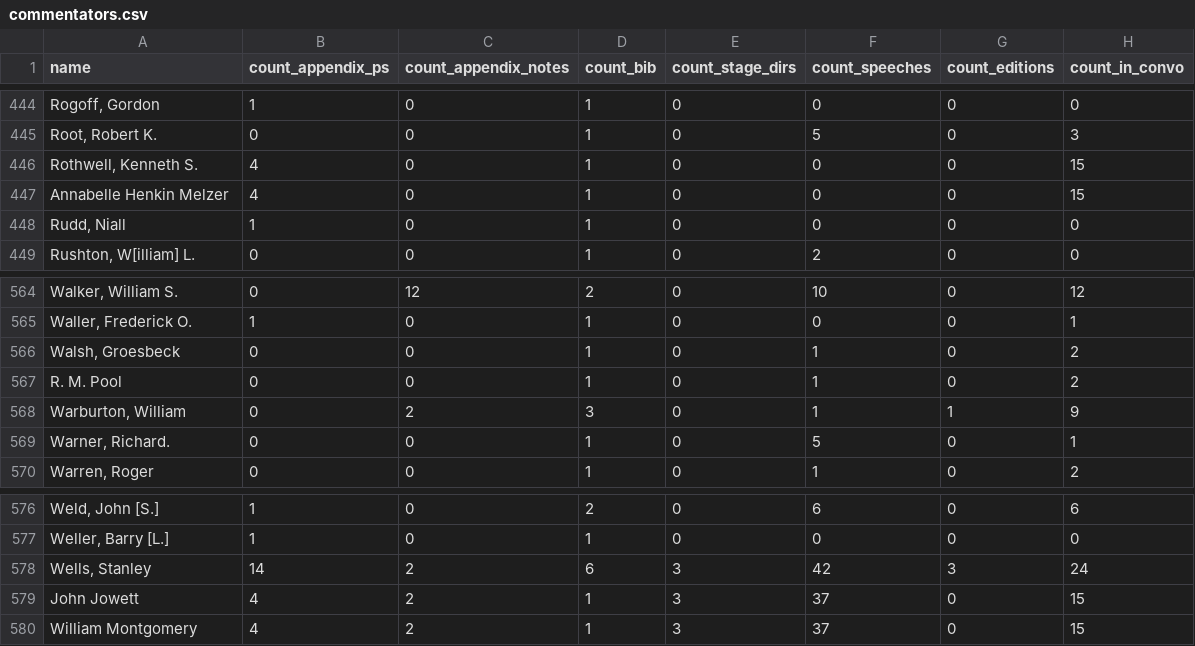
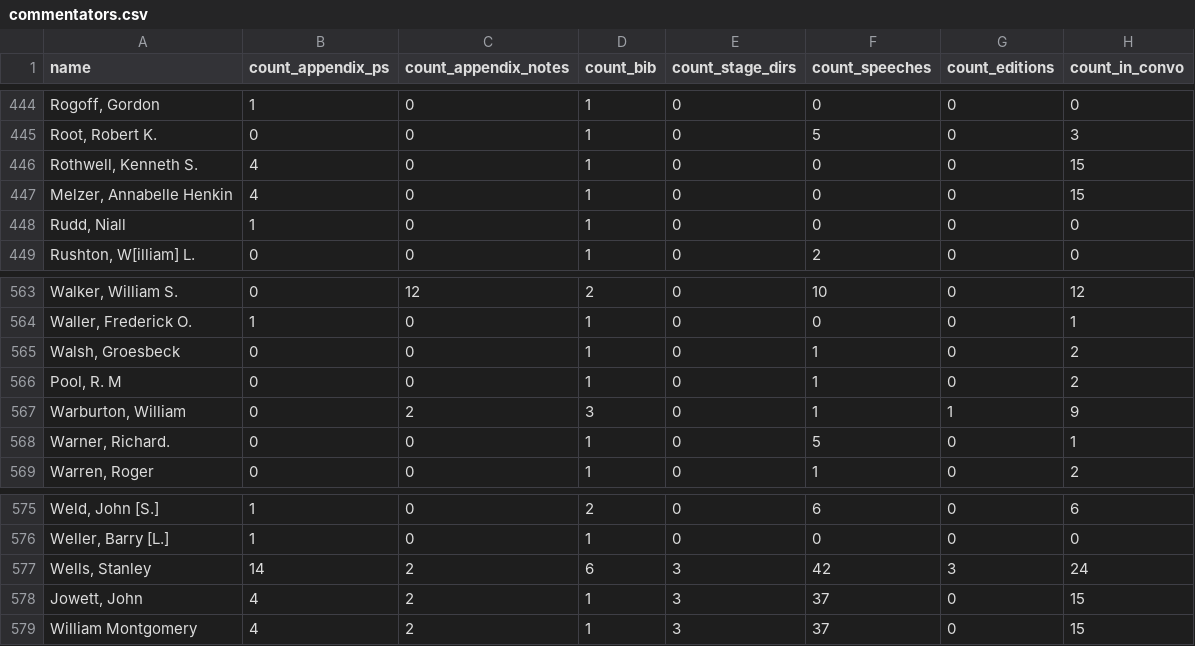
Before and after one commit to patrickmj/MlaTei, a CSV file: csv/commentators.csv, drawn as a sheet; only a part is shown, gaps mark what is left out; addresses are those after the commit; the diff covers the shown part only; the diff names each change by its address in the sheet, - before the commit and + after, or states it on an @@ line.

```diff
--- a/csv/commentators.csv
+++ b/csv/commentators.csv
-A447 (name): Annabelle Henkin Melzer
+A447 (name): Melzer, Annabelle Henkin
-A566 (name): R. M. Pool
+A566 (name): Pool, R. M
-A578 (name): John Jowett
+A578 (name): Jowett, John
```
Also changed, not shown: 2 removed rows and 11 edited cells elsewhere in this file, 3 other files.
